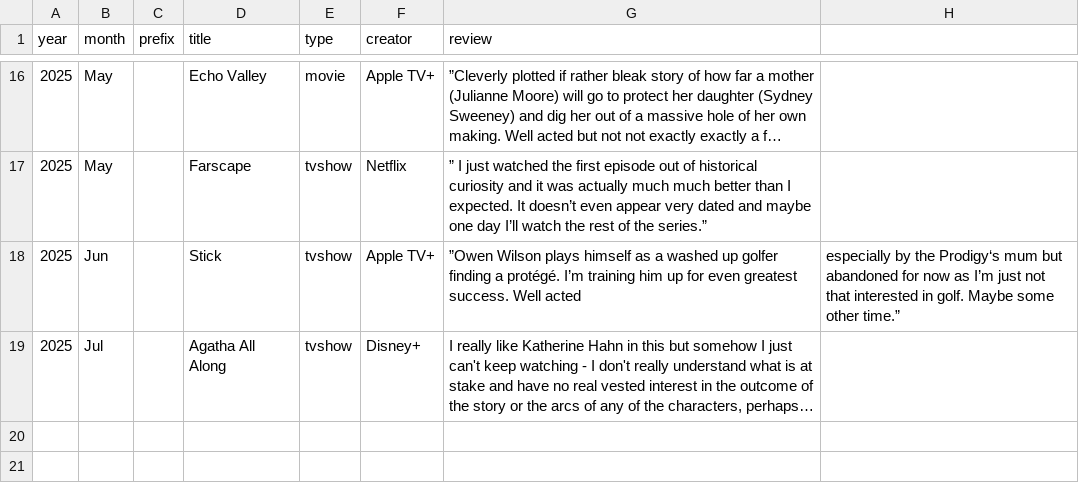
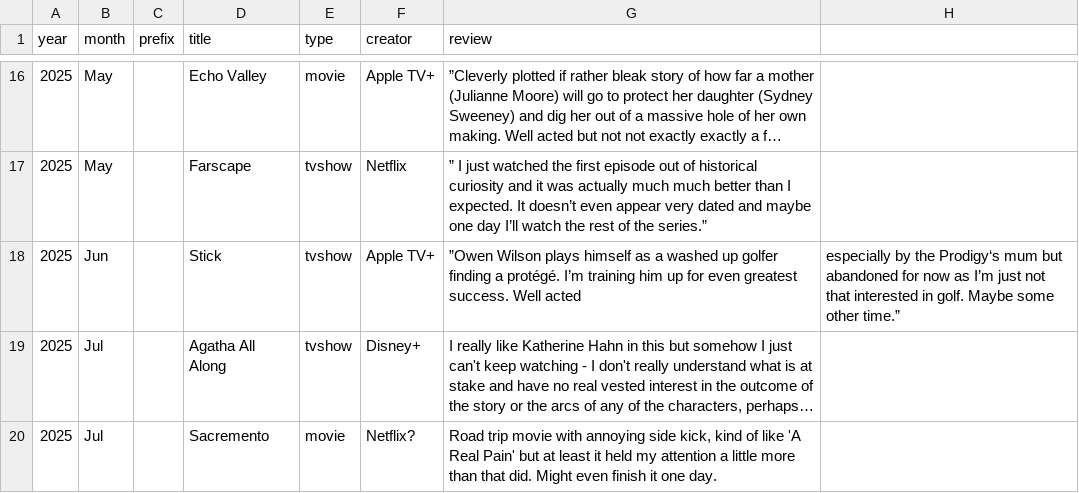
Before and after one commit to karlwilcox/website-build, a CSV file: _data/shorts/shorts02.csv, drawn as a sheet; only a part is shown, gaps mark what is left out; long unchanged cells end in …; the diff names each change by its address in the sheet, - before the commit and + after, or states it on an @@ line.

Commit message:
reviews, tweaks to post listing for author name

```diff
--- a/_data/shorts/shorts02.csv
+++ b/_data/shorts/shorts02.csv
+row 20: 2025 | Jul |  | Sacremento | movie | Netflix? | Road trip movie with annoying side kick, kind of like 'A Real Pain' but at least it held my attention a little more than that did. Might even finish it one day.
```
Also changed, not shown: 7 other files.
